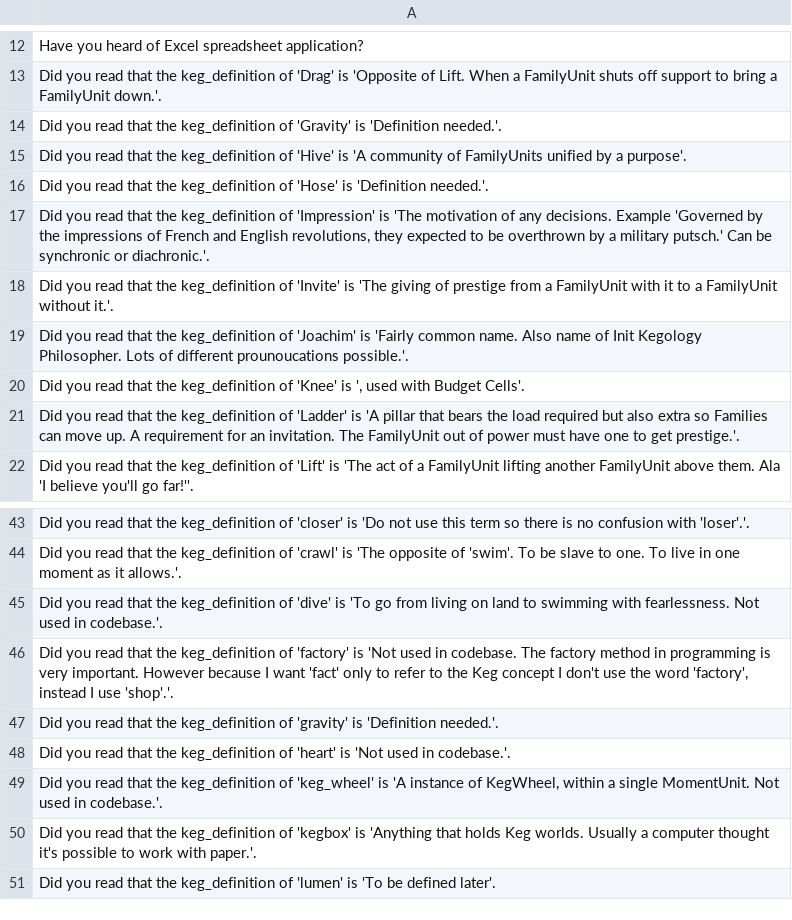
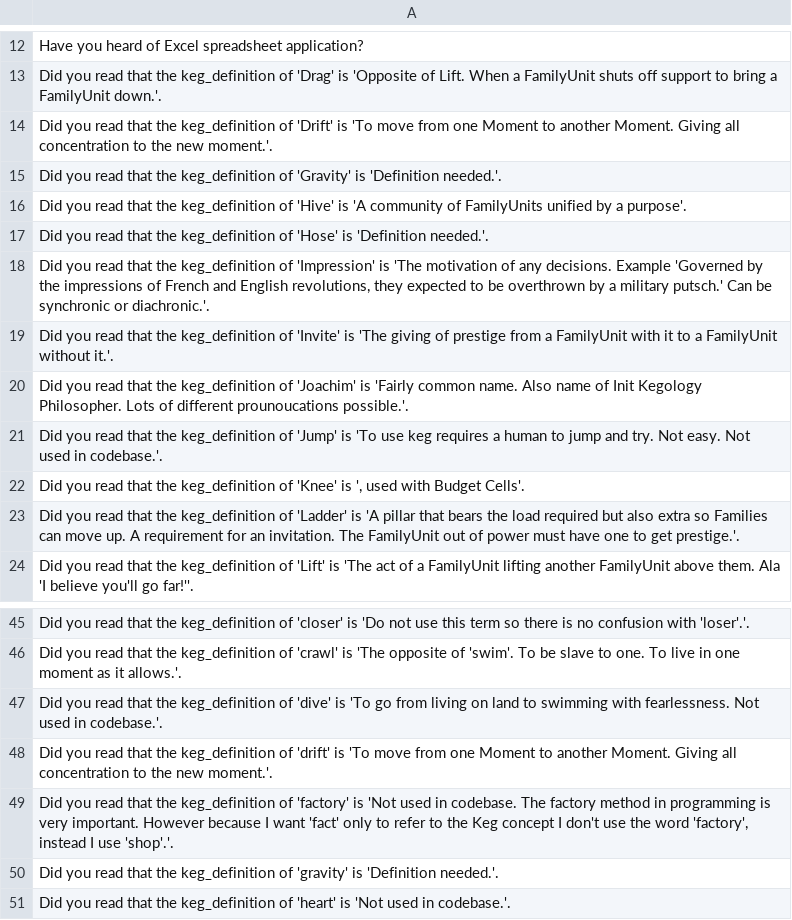
Before and after one commit to jschalk/jaar, a CSV file: src/ch99_glossary/derived/keg_exam_questions.csv, drawn as a sheet; only a part is shown, gaps mark what is left out; the shorter side is filled out with more unchanged rows; the diff names each change by its address in the sheet, - before the commit and + after, or states it on an @@ line.

Commit message:
add "drift" and uppercase "Jump" keywords

```diff
--- a/src/ch99_glossary/derived/keg_exam_questions.csv
+++ b/src/ch99_glossary/derived/keg_exam_questions.csv
+row 14: Did you read that the keg_definition of 'Drift' is 'To move from one Moment to another Moment. Giving all concentration to the new moment.'.
+row 21: Did you read that the keg_definition of 'Jump' is 'To use keg requires a human to jump and try. Not easy. Not used in codebase.'.
+row 48: Did you read that the keg_definition of 'drift' is 'To move from one Moment to another Moment. Giving all concentration to the new moment.'.
```
Also changed, not shown: src/ch99_glossary/derived/question_tier.csv, 3 other files.
